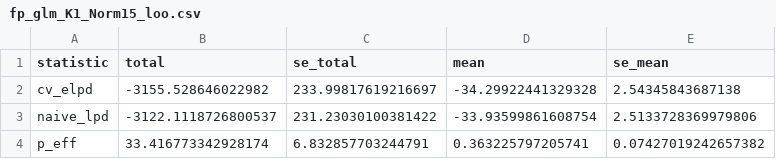
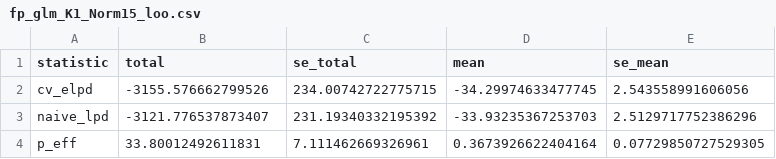
Before and after one commit to mich2000jp/IPD_IOHMM, a CSV file: output/fp_glm_K1_Norm15_loo.csv, drawn as a sheet.

```diff
--- a/output/fp_glm_K1_Norm15_loo.csv
+++ b/output/fp_glm_K1_Norm15_loo.csv
@@ -1,4 +1,4 @@
 statistic;total;se_total;mean;se_mean
-cv_elpd;-3155.528646022982;233.99817619216697;-34.29922441329328;2.54345843687138
-naive_lpd;-3122.1118726800537;231.23030100381422;-33.93599861608754;2.5133728369979806
-p_eff;33.416773342928174;6.832857703244791;0.363225797205741;0.07427019242657382
+cv_elpd;-3155.576662799526;234.00742722775715;-34.29974633477745;2.543558991606056
+naive_lpd;-3121.776537873407;231.19340332195392;-33.93235367253703;2.5129717752386296
+p_eff;33.80012492611831;7.111462669326961;0.3673926622404164;0.07729850727529305
```
Also changed, not shown: output/fp_glm_K1_Norm15_summary.csv, 5 other files.
